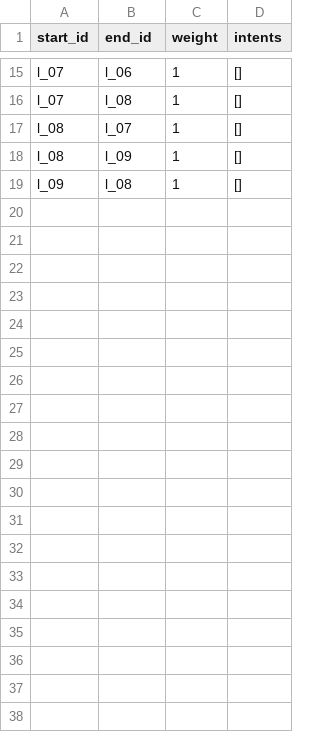
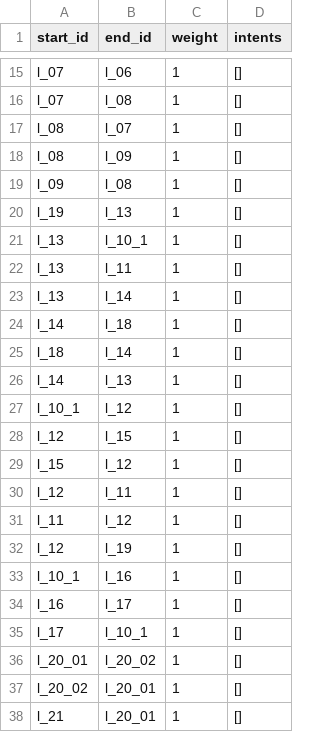
Before and after one commit to sitcomlab/IVE, a CSV file: data/connected_to.csv, drawn as a sheet; only a part is shown, gaps mark what is left out; the diff covers the shown part only; the diff names each change by its address in the sheet, - before the commit and + after, or states it on an @@ line.

Commit message:
Updated dataset
added connected_to relationships for scenario „geo-1“ and
„muenster-main-station“

```diff
--- a/data/connected_to.csv
+++ b/data/connected_to.csv
+row 20: l_19 | l_13 | 1 | []
+row 21: l_13 | l_10_1 | 1 | []
+row 22: l_13 | l_11 | 1 | []
+row 23: l_13 | l_14 | 1 | []
+row 24: l_14 | l_18 | 1 | []
+row 25: l_18 | l_14 | 1 | []
+row 26: l_14 | l_13 | 1 | []
+row 27: l_10_1 | l_12 | 1 | []
+row 28: l_12 | l_15 | 1 | []
+row 29: l_15 | l_12 | 1 | []
+row 30: l_12 | l_11 | 1 | []
+row 31: l_11 | l_12 | 1 | []
+row 32: l_12 | l_19 | 1 | []
+row 33: l_10_1 | l_16 | 1 | []
+row 34: l_16 | l_17 | 1 | []
+row 35: l_17 | l_10_1 | 1 | []
+row 36: l_20_01 | l_20_02 | 1 | []
+row 37: l_20_02 | l_20_01 | 1 | []
+row 38: l_21 | l_20_01 | 1 | []
```
Also changed, not shown: 16 added rows elsewhere in this file.
